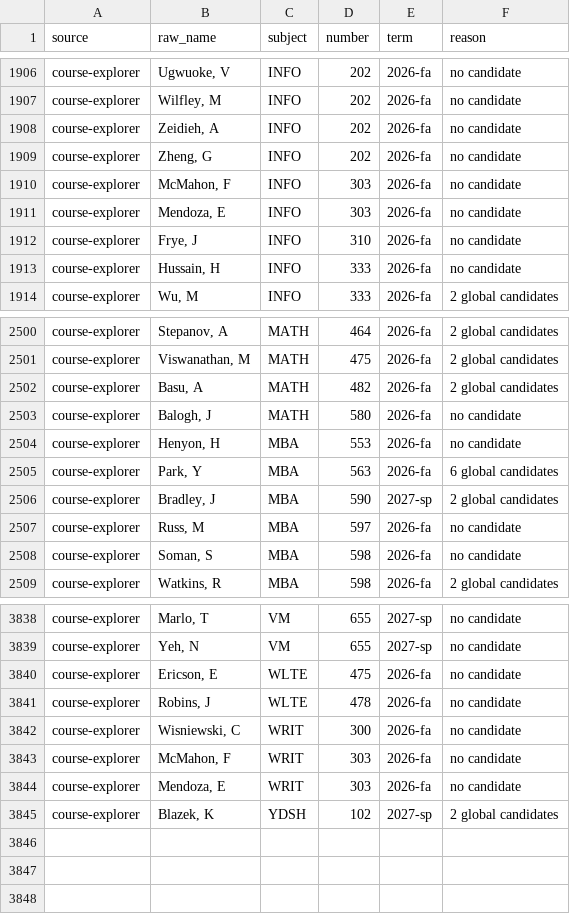
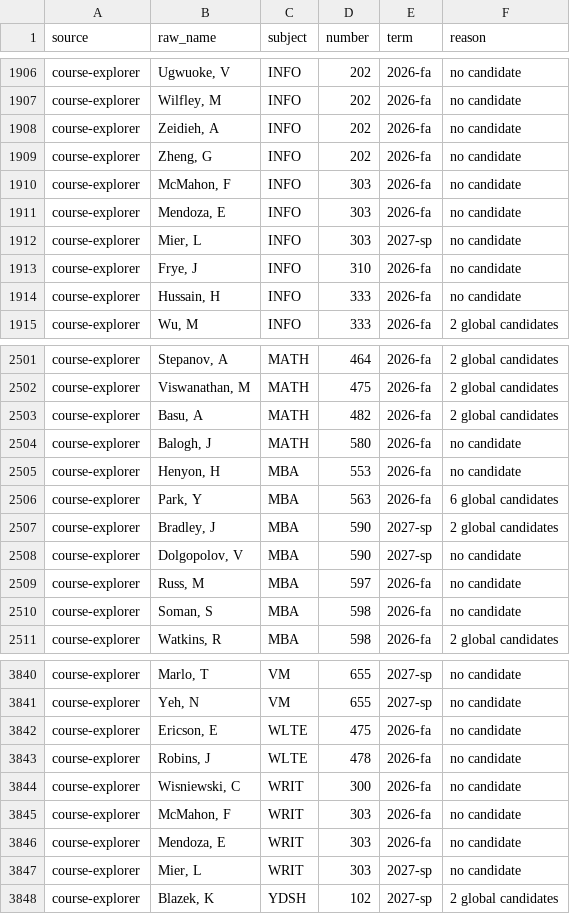
Before and after one commit to kamransingri/illini-scheduler, a CSV file: data/unmatched.csv, drawn as a sheet; only a part is shown, gaps mark what is left out.

```diff
--- a/data/unmatched.csv
+++ b/data/unmatched.csv
@@ -1911,2 +1911,3 @@ course-explorer,"McMahon, F",INFO,303,2026-fa,no candidate
 course-explorer,"Mendoza, E",INFO,303,2026-fa,no candidate
+course-explorer,"Mier, L",INFO,303,2027-sp,no candidate
 course-explorer,"Frye, J",INFO,310,2026-fa,no candidate
@@ -2506,2 +2507,3 @@ course-explorer,"Park, Y",MBA,563,2026-fa,6 global candidates
 course-explorer,"Bradley, J",MBA,590,2027-sp,2 global candidates
+course-explorer,"Dolgopolov, V",MBA,590,2027-sp,no candidate
 course-explorer,"Russ, M",MBA,597,2026-fa,no candidate
@@ -3844,2 +3846,3 @@ course-explorer,"McMahon, F",WRIT,303,2026-fa,no candidate
 course-explorer,"Mendoza, E",WRIT,303,2026-fa,no candidate
+course-explorer,"Mier, L",WRIT,303,2027-sp,no candidate
 course-explorer,"Blazek, K",YDSH,102,2027-sp,2 global candidates
```
Also changed, not shown: 1 other file.
